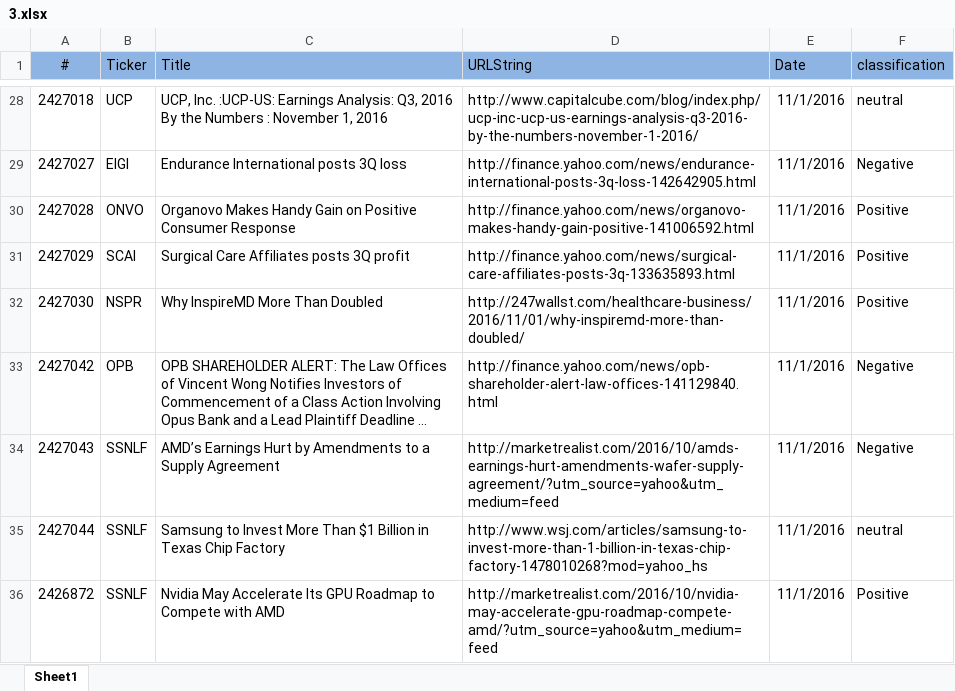
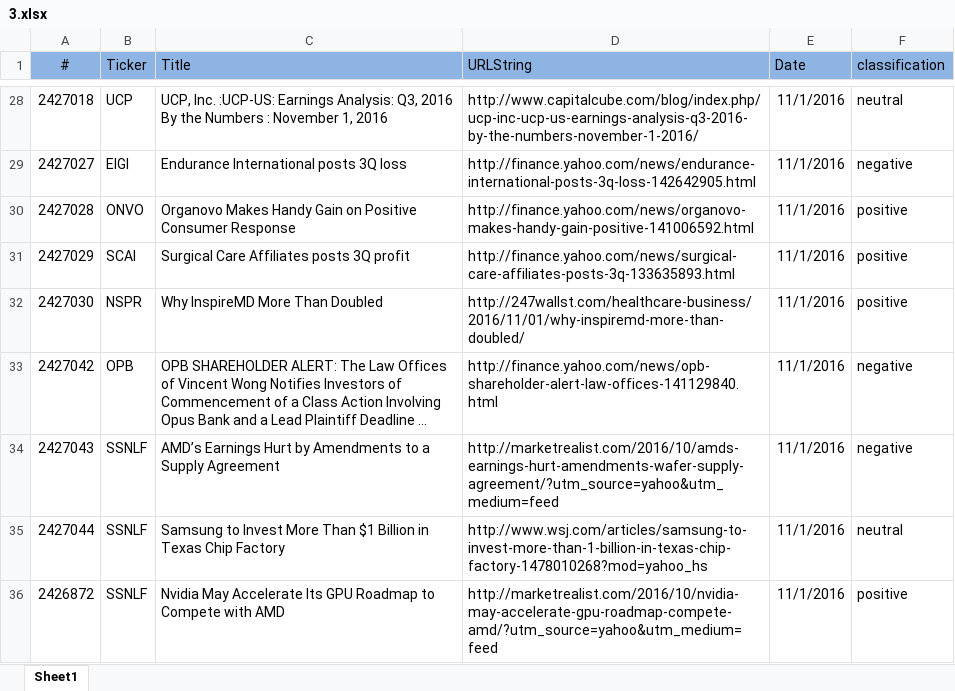
Before and after one commit to maayanelgamil/sentimentAnalysis, an Excel workbook: source files/3.xlsx, sheet Sheet1, drawn as a sheet; only a part is shown, gaps mark what is left out; long unchanged cells end in …; values as stored, in another font and other column widths than the file's, no borders; the diff covers the shown part only; the diff names each change by its address in the sheet, - before the commit and + after, or states it on an @@ line.

```diff
--- a/source files/3.xlsx (sheet Sheet1)
+++ b/source files/3.xlsx (sheet Sheet1)
-F29 (classification): Negative
+F29 (classification): negative
-F30:F32 (classification): Positive
+F30:F32 (classification): positive
-F33:F34 (classification): Negative
+F33:F34 (classification): negative
-F36 (classification): Positive
+F36 (classification): positive
```
Also changed, not shown: 25 edited cells elsewhere in this sheet, source files/1.xlsx, source files/14.xlsx, 11 other files.
